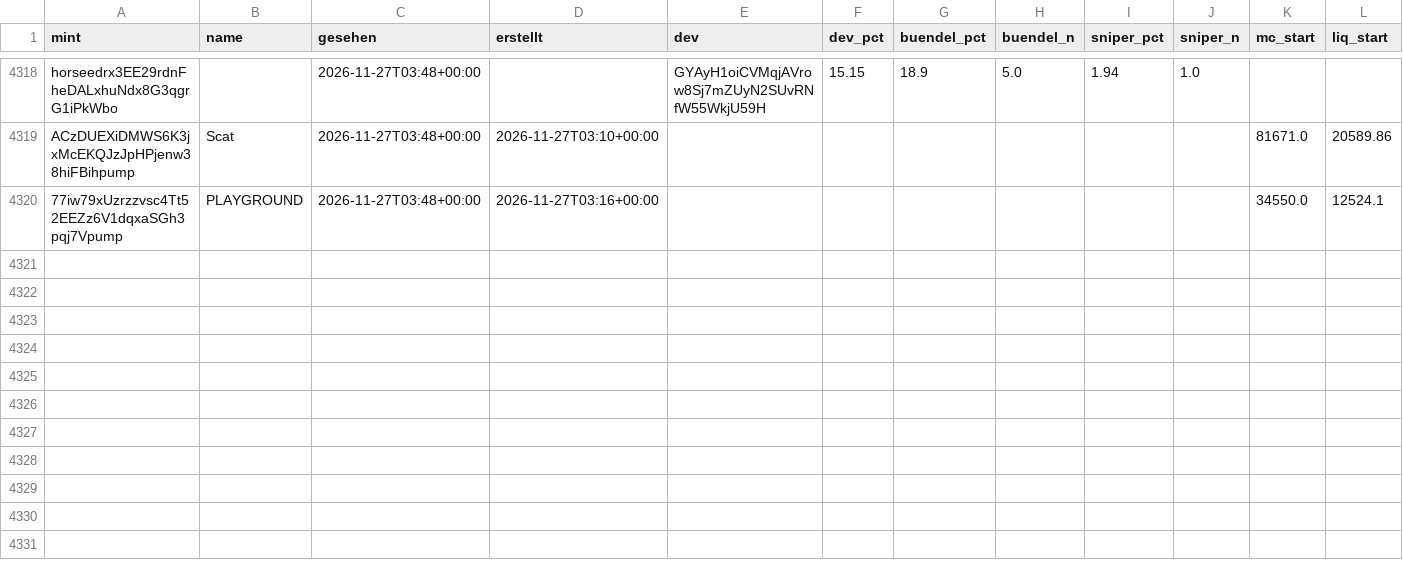
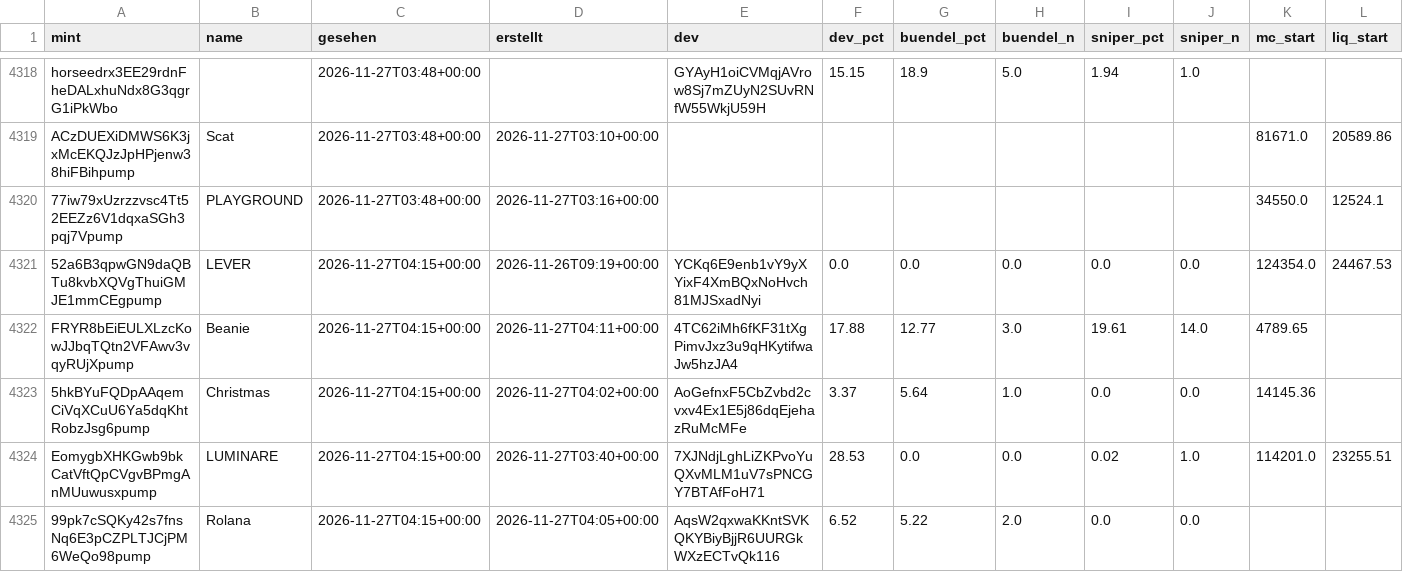
Before and after one commit to tobzwil89/insider, a CSV file: daten/wale/memecoins.csv, drawn as a sheet; only a part is shown, gaps mark what is left out; rows hold the shown columns only; the diff names each change by its address in the sheet, - before the commit and + after, or states it on an @@ line.

```diff
--- a/daten/wale/memecoins.csv
+++ b/daten/wale/memecoins.csv
+row 4321: 52a6B3qpwGN9daQBTu8kvbXQVgThuiGMJE1mmCEgpump | LEVER | 2026-11-27T04:15+00:00 | 2026-11-26T09:19+00:00 | YCKq6E9enb1vY9yXYixF4XmBQxNoHvch81MJSxadNyi | 0.0 | 0.0 | 0.0 | 0.0 | 0.0 | 124354.0 | 24467.53
+row 4322: FRYR8bEiEULXLzcKowJJbqTQtn2VFAwv3vqyRUjXpump | Beanie | 2026-11-27T04:15+00:00 | 2026-11-27T04:11+00:00 | 4TC62iMh6fKF31tXgPimvJxz3u9qHKytifwaJw5hzJA4 | 17.88 | 12.77 | 3.0 | 19.61 | 14.0 | 4789.65
+row 4323: 5hkBYuFQDpAAqemCiVqXCuU6Ya5dqKhtRobzJsg6pump | Christmas | 2026-11-27T04:15+00:00 | 2026-11-27T04:02+00:00 | AoGefnxF5CbZvbd2cvxv4Ex1E5j86dqEjehazRuMcMFe | 3.37 | 5.64 | 1.0 | 0.0 | 0.0 | 14145.36
+row 4324: EomygbXHKGwb9bkCatVftQpCVgvBPmgAnMUuwusxpump | LUMINARE | 2026-11-27T04:15+00:00 | 2026-11-27T03:40+00:00 | 7XJNdjLghLiZKPvoYuQXvMLM1uV7sPNCGY7BTAfFoH71 | 28.53 | 0.0 | 0.0 | 0.02 | 1.0 | 114201.0 | 23255.51
+row 4325: 99pk7cSQKy42s7fnsNq6E3pCZPLTJCjPM6WeQo98pump | Rolana | 2026-11-27T04:15+00:00 | 2026-11-27T04:05+00:00 | AqsW2qxwaKKntSVKQKYBiyBjjR6UURGkWXzECTvQk116 | 6.52 | 5.22 | 2.0 | 0.0 | 0.0
```
Also changed, not shown: daten/wale/tagesfluss.csv, 2 other files.
